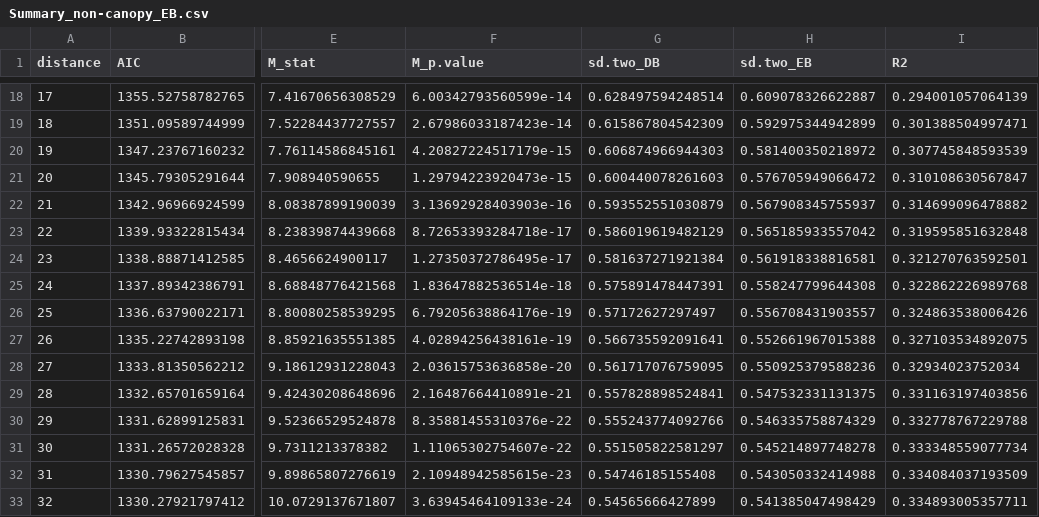
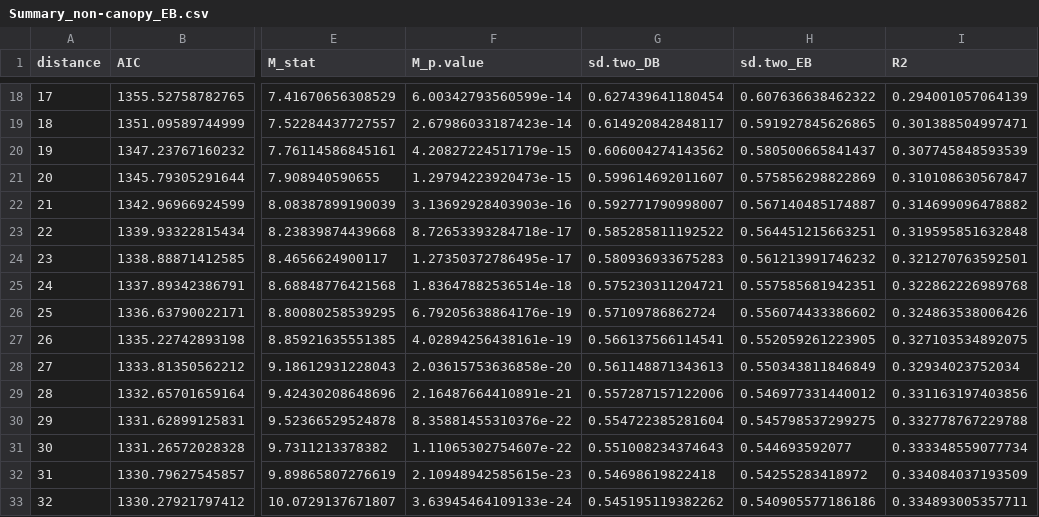
Before and after one commit to torobintef/Growth_Model, a CSV file: result/glmm/Summary_non-canopy_EB.csv, drawn as a sheet; only a part is shown, gaps mark what is left out; the diff covers the shown part only; the diff names each change by its address in the sheet, - before the commit and + after, or states it on an @@ line.

```diff
--- a/result/glmm/Summary_non-canopy_EB.csv
+++ b/result/glmm/Summary_non-canopy_EB.csv
-G18 (sd.two_DB): 0.628497594248514
+G18 (sd.two_DB): 0.627439641180454
-H18 (sd.two_EB): 0.609078326622887
+H18 (sd.two_EB): 0.607636638462322
-G19 (sd.two_DB): 0.615867804542309
+G19 (sd.two_DB): 0.614920842848117
-H19 (sd.two_EB): 0.592975344942899
+H19 (sd.two_EB): 0.591927845626865
-G20 (sd.two_DB): 0.606874966944303
+G20 (sd.two_DB): 0.606004274143562
-H20 (sd.two_EB): 0.581400350218972
+H20 (sd.two_EB): 0.580500665841437
-G21 (sd.two_DB): 0.600440078261603
+G21 (sd.two_DB): 0.599614692011607
-H21 (sd.two_EB): 0.576705949066472
+H21 (sd.two_EB): 0.575856298822869
-G22 (sd.two_DB): 0.593552551030879
+G22 (sd.two_DB): 0.592771790998007
-H22 (sd.two_EB): 0.567908345755937
+H22 (sd.two_EB): 0.567140485174887
-G23 (sd.two_DB): 0.586019619482129
+G23 (sd.two_DB): 0.585285811192522
-H23 (sd.two_EB): 0.565185933557042
+H23 (sd.two_EB): 0.564451215663251
-G24 (sd.two_DB): 0.581637271921384
+G24 (sd.two_DB): 0.580936933675283
-H24 (sd.two_EB): 0.561918338816581
+H24 (sd.two_EB): 0.561213991746232
-G25 (sd.two_DB): 0.575891478447391
+G25 (sd.two_DB): 0.575230311204721
-H25 (sd.two_EB): 0.558247799644308
+H25 (sd.two_EB): 0.557585681942351
-G26 (sd.two_DB): 0.57172627297497
+G26 (sd.two_DB): 0.57109786862724
-H26 (sd.two_EB): 0.556708431903557
+H26 (sd.two_EB): 0.556074433386602
-G27 (sd.two_DB): 0.566735592091641
+G27 (sd.two_DB): 0.566137566114541
-H27 (sd.two_EB): 0.552661967015388
+H27 (sd.two_EB): 0.552059261223905
-G28 (sd.two_DB): 0.561717076759095
+G28 (sd.two_DB): 0.561148871343613
-H28 (sd.two_EB): 0.550925379588236
+H28 (sd.two_EB): 0.550343811846849
-G29 (sd.two_DB): 0.557828898524841
+G29 (sd.two_DB): 0.557287157122006
-H29 (sd.two_EB): 0.547532331131375
+H29 (sd.two_EB): 0.546977331440012
-G30 (sd.two_DB): 0.555243774092766
+G30 (sd.two_DB): 0.554722385281604
-H30 (sd.two_EB): 0.546335758874329
+H30 (sd.two_EB): 0.545798537299275
-G31 (sd.two_DB): 0.551505822581297
+G31 (sd.two_DB): 0.551008234374643
-H31 (sd.two_EB): 0.545214897748278
+H31 (sd.two_EB): 0.544693592077
-G32 (sd.two_DB): 0.54746185155408
+G32 (sd.two_DB): 0.54698619822418
-H32 (sd.two_EB): 0.543050332414988
+H32 (sd.two_EB): 0.54255283418972
-G33 (sd.two_DB): 0.54565666427899
+G33 (sd.two_DB): 0.545195119382262
-H33 (sd.two_EB): 0.541385047498429
+H33 (sd.two_EB): 0.540905577186186
```
Also changed, not shown: 68 edited cells elsewhere in this file, result/glmm/Summary_canopy_DB.csv, result/glmm/Summary_canopy_EB.csv, 6 other files.
